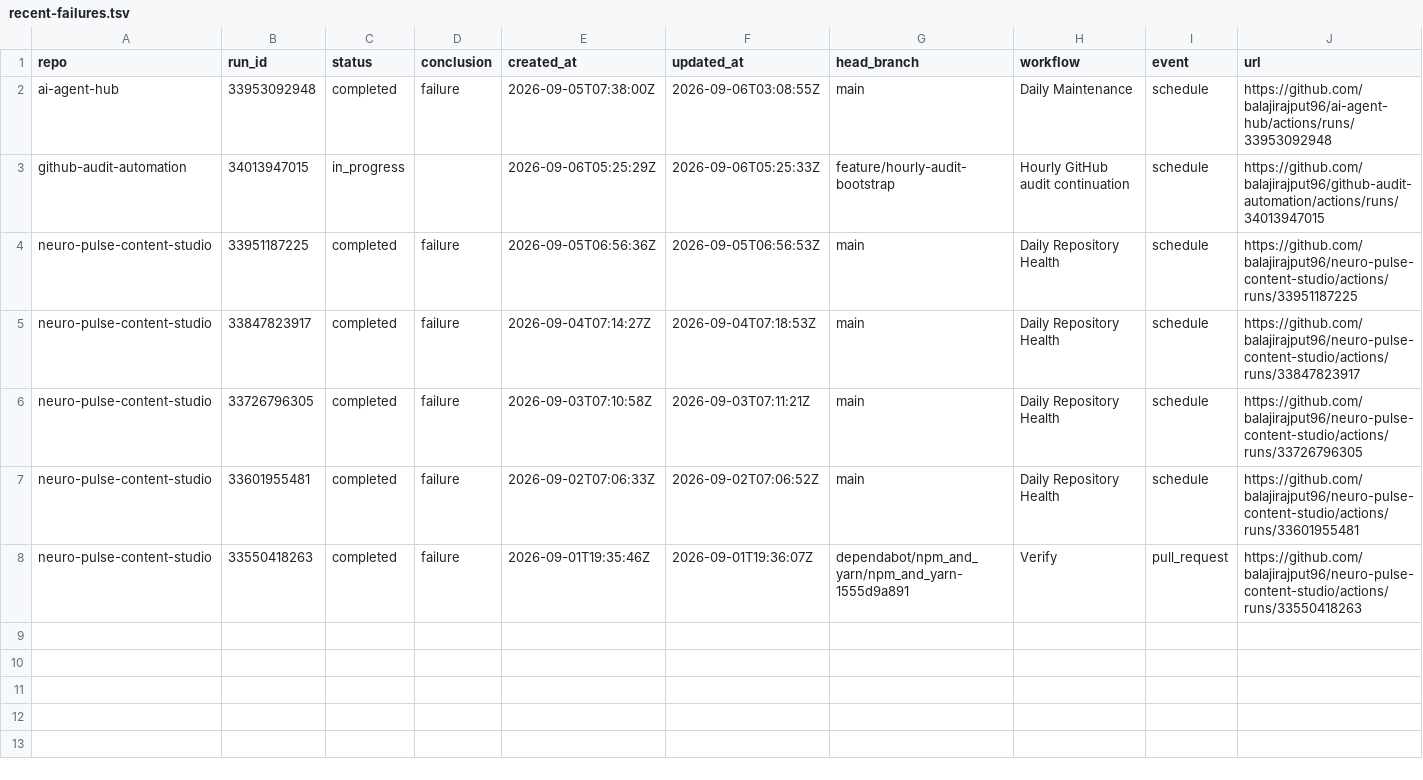
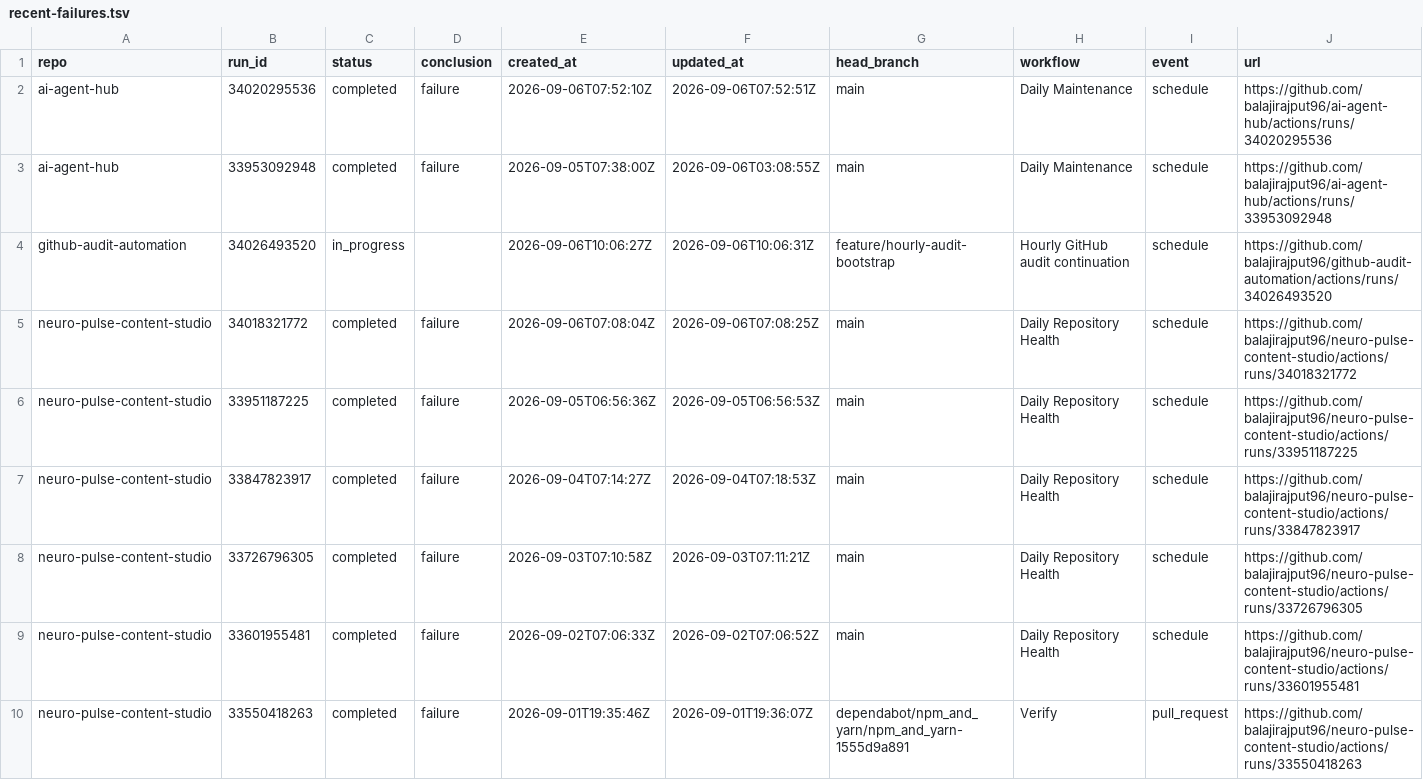
Before and after one commit to balajirajput96/github-audit-automation, a TSV file: artifacts/recent-failures.tsv, drawn as a sheet.

```diff
--- a/artifacts/recent-failures.tsv
+++ b/artifacts/recent-failures.tsv
@@ -1,4 +1,6 @@
 repo	run_id	status	conclusion	created_at	updated_at	head_branch	workflow	event	url
+ai-agent-hub	34020295536	completed	failure	2026-09-06T07:52:10Z	2026-09-06T07:52:51Z	main	Daily Maintenance	schedule	https://github.com/balajirajput96/ai-agent-hub/actions/runs/34020295536
 ai-agent-hub	33953092948	completed	failure	2026-09-05T07:38:00Z	2026-09-06T03:08:55Z	main	Daily Maintenance	schedule	https://github.com/balajirajput96/ai-agent-hub/actions/runs/33953092948
-github-audit-automation	34013947015	in_progress		2026-09-06T05:25:29Z	2026-09-06T05:25:33Z	feature/hourly-audit-bootstrap	Hourly GitHub audit continuation	schedule	https://github.com/balajirajput96/github-audit-automation/actions/runs/34013947015
+github-audit-automation	34026493520	in_progress		2026-09-06T10:06:27Z	2026-09-06T10:06:31Z	feature/hourly-audit-bootstrap	Hourly GitHub audit continuation	schedule	https://github.com/balajirajput96/github-audit-automation/actions/runs/34026493520
+neuro-pulse-content-studio	34018321772	completed	failure	2026-09-06T07:08:04Z	2026-09-06T07:08:25Z	main	Daily Repository Health	schedule	https://github.com/balajirajput96/neuro-pulse-content-studio/actions/runs/34018321772
 neuro-pulse-content-studio	33951187225	completed	failure	2026-09-05T06:56:36Z	2026-09-05T06:56:53Z	main	Daily Repository Health	schedule	https://github.com/balajirajput96/neuro-pulse-content-studio/actions/runs/33951187225
```
Also changed, not shown: artifacts/recent-runs.tsv, artifacts/repos.tsv, 3 other files.
